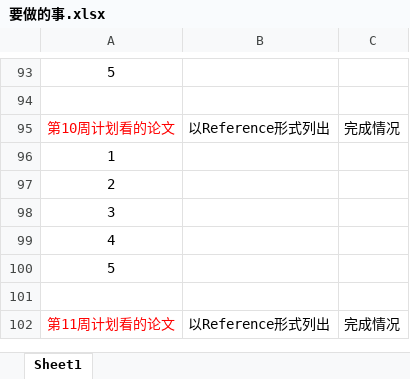
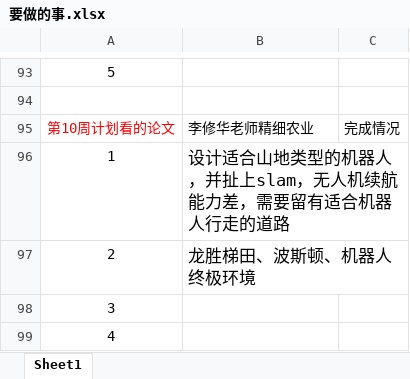
Before and after one commit to yilu-zhang/learning_summary, an Excel workbook: weekly/要做的事.xlsx, sheet Sheet1, drawn as a sheet; only a part is shown, gaps mark what is left out; the shorter side is filled out with more unchanged rows; values as stored, in another font and other column widths than the file's, no borders; the diff names each change by its address in the sheet, - before the commit and + after, or states it on an @@ line.

```diff
--- a/weekly/要做的事.xlsx (sheet Sheet1)
+++ b/weekly/要做的事.xlsx (sheet Sheet1)
-B95: 以Reference形式列出
+B95: 李修华老师精细农业
-B96: (empty)
+B96: 设计适合山地类型的机器人，并扯上slam，无人机续航能力差，需要留有适合机器人行走的道路
-B97: (empty)
+B97: 龙胜梯田、波斯顿、机器人终极环境
```
Also changed, not shown: 1 other file.
